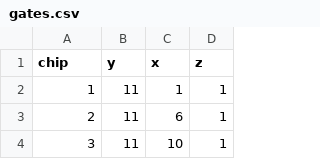
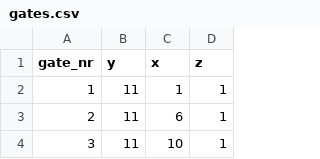
Before and after one commit to TY-dot-Q/circuit-chips-TJK, a CSV file: data/chip_1/gates.csv, drawn as a sheet; only a part is shown.

Commit message:
Update gates.csv

```diff
--- a/data/chip_1/gates.csv
+++ b/data/chip_1/gates.csv
@@ -1,2 +1,2 @@
-chip,y,x,z
+gate_nr,y,x,z
 1,11,1,1
```
